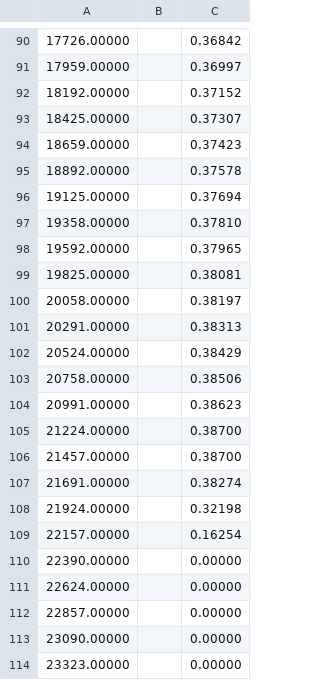
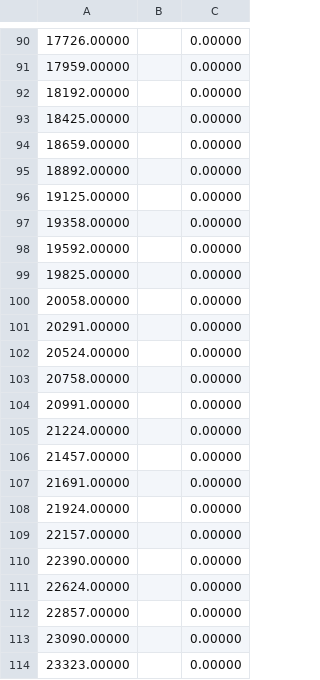
Before and after one commit to Inigobarbe/VFSMOD-GUI, a CSV file: inverse/fittedparam_sedimentograph.csv, drawn as a sheet; only a part is shown, gaps mark what is left out; the diff covers the shown part only; the diff names each change by its address in the sheet, - before the commit and + after, or states it on an @@ line.

```diff
--- a/inverse/fittedparam_sedimentograph.csv
+++ b/inverse/fittedparam_sedimentograph.csv
-C90: 0.36842
+C90: 0.00000
-C91: 0.36997
+C91: 0.00000
-C92: 0.37152
+C92: 0.00000
-C93: 0.37307
+C93: 0.00000
-C94: 0.37423
+C94: 0.00000
-C95: 0.37578
+C95: 0.00000
-C96: 0.37694
+C96: 0.00000
-C97: 0.37810
+C97: 0.00000
-C98: 0.37965
+C98: 0.00000
-C99: 0.38081
+C99: 0.00000
-C100: 0.38197
+C100: 0.00000
-C101: 0.38313
+C101: 0.00000
-C102: 0.38429
+C102: 0.00000
-C103: 0.38506
+C103: 0.00000
-C104: 0.38623
+C104: 0.00000
-C105:C106: 0.38700
+C105:C106: 0.00000
-C107: 0.38274
+C107: 0.00000
-C108: 0.32198
+C108: 0.00000
-C109: 0.16254
+C109: 0.00000
```
Also changed, not shown: 1 added row, 1 removed row and 49 edited cells elsewhere in this file, design/output/design_results.csv, design/output/sensitivity_design.csv, 57 other files.
